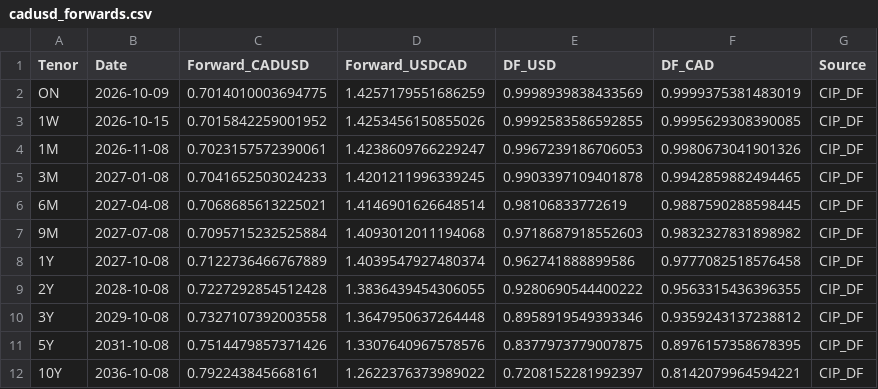
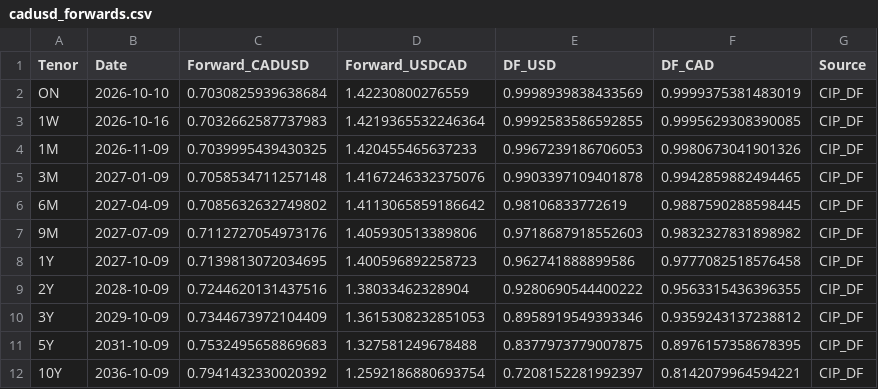
Before and after one commit to ViruAgrawal/sugar11-pipeline, a CSV file: cadusd_forwards.csv, drawn as a sheet.

```diff
--- a/cadusd_forwards.csv
+++ b/cadusd_forwards.csv
@@ -1,12 +1,12 @@
 Tenor,Date,Forward_CADUSD,Forward_USDCAD,DF_USD,DF_CAD,Source
-ON,2026-10-09,0.7014010003694775,1.4257179551686259,0.9998939838433569,0.9999375381483019,CIP_DF
-1W,2026-10-15,0.7015842259001952,1.4253456150855026,0.9992583586592855,0.9995629308390085,CIP_DF
-1M,2026-11-08,0.7023157572390061,1.4238609766229247,0.9967239186706053,0.9980673041901326,CIP_DF
-3M,2027-01-08,0.7041652503024233,1.4201211996339245,0.9903397109401878,0.9942859882494465,CIP_DF
-6M,2027-04-08,0.7068685613225021,1.4146901626648514,0.98106833772619,0.9887590288598445,CIP_DF
-9M,2027-07-08,0.7095715232525884,1.4093012011194068,0.9718687918552603,0.9832327831898982,CIP_DF
-1Y,2027-10-08,0.7122736466767889,1.4039547927480374,0.962741888899586,0.9777082518576458,CIP_DF
-2Y,2028-10-08,0.7227292854512428,1.3836439454306055,0.9280690544400222,0.9563315436396355,CIP_DF
-3Y,2029-10-08,0.7327107392003558,1.3647950637264448,0.8958919549393346,0.9359243137238812,CIP_DF
-5Y,2031-10-08,0.7514479857371426,1.3307640967578576,0.8377973779007875,0.8976157358678395,CIP_DF
-10Y,2036-10-08,0.792243845668161,1.2622376373989022,0.7208152281992397,0.8142079964594221,CIP_DF
+ON,2026-10-10,0.7030825939638684,1.42230800276559,0.9998939838433569,0.9999375381483019,CIP_DF
+1W,2026-10-16,0.7032662587737983,1.4219365532246364,0.9992583586592855,0.9995629308390085,CIP_DF
+1M,2026-11-09,0.7039995439430325,1.420455465637233,0.9967239186706053,0.9980673041901326,CIP_DF
+3M,2027-01-09,0.7058534711257148,1.4167246332375076,0.9903397109401878,0.9942859882494465,CIP_DF
+6M,2027-04-09,0.7085632632749802,1.4113065859186642,0.98106833772619,0.9887590288598445,CIP_DF
+9M,2027-07-09,0.7112727054973176,1.405930513389806,0.9718687918552603,0.9832327831898982,CIP_DF
+1Y,2027-10-09,0.7139813072034695,1.400596892258723,0.962741888899586,0.9777082518576458,CIP_DF
+2Y,2028-10-09,0.7244620131437516,1.38033462328904,0.9280690544400222,0.9563315436396355,CIP_DF
+3Y,2029-10-09,0.7344673972104409,1.3615308232851053,0.8958919549393346,0.9359243137238812,CIP_DF
+5Y,2031-10-09,0.7532495658869683,1.327581249678488,0.8377973779007875,0.8976157358678395,CIP_DF
+10Y,2036-10-09,0.7941432330020392,1.2592186880693754,0.7208152281992397,0.8142079964594221,CIP_DF
```
Also changed, not shown: cadusd_spot.csv, sb_forward.csv, 2 other files.
